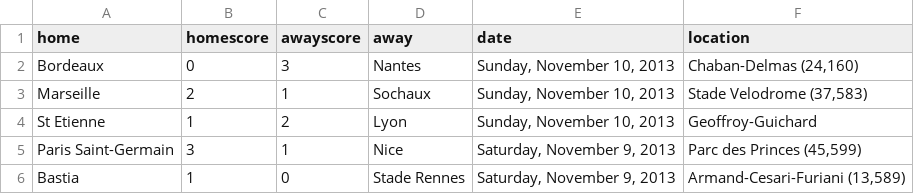
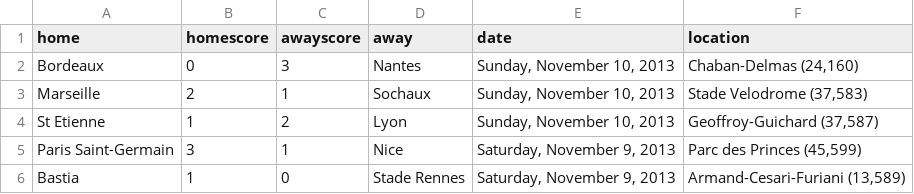
Before and after one commit to llimllib/soccerdata, a CSV file: data/ligue1_13_14.csv, drawn as a sheet; only a part is shown.

Commit message:
periodic data update Wed Nov 13 00:01:24 UTC 2013

```diff
--- a/data/ligue1_13_14.csv
+++ b/data/ligue1_13_14.csv
@@ -3,3 +3,3 @@ Bordeaux,0,3,Nantes,"Sunday, November 10, 2013","Chaban-Delmas (24,160)"
 Marseille,2,1,Sochaux,"Sunday, November 10, 2013","Stade Velodrome (37,583)"
-St Etienne,1,2,Lyon,"Sunday, November 10, 2013","Geoffroy-Guichard "
+St Etienne,1,2,Lyon,"Sunday, November 10, 2013","Geoffroy-Guichard (37,587)"
 Paris Saint-Germain ,3,1,Nice,"Saturday, November 9, 2013","Parc des Princes (45,599)"
```
Also changed, not shown: data/seriea_13_14.csv.
